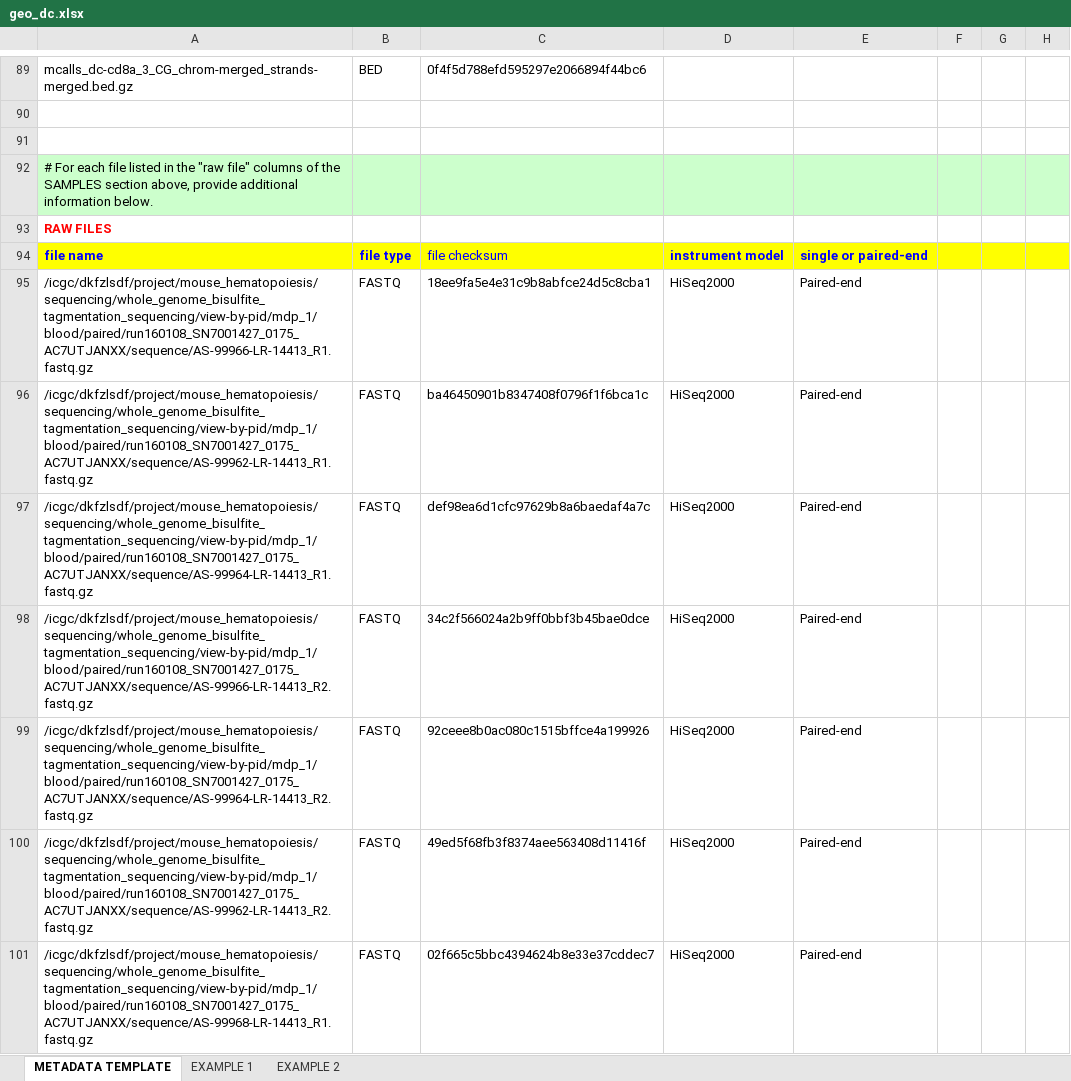
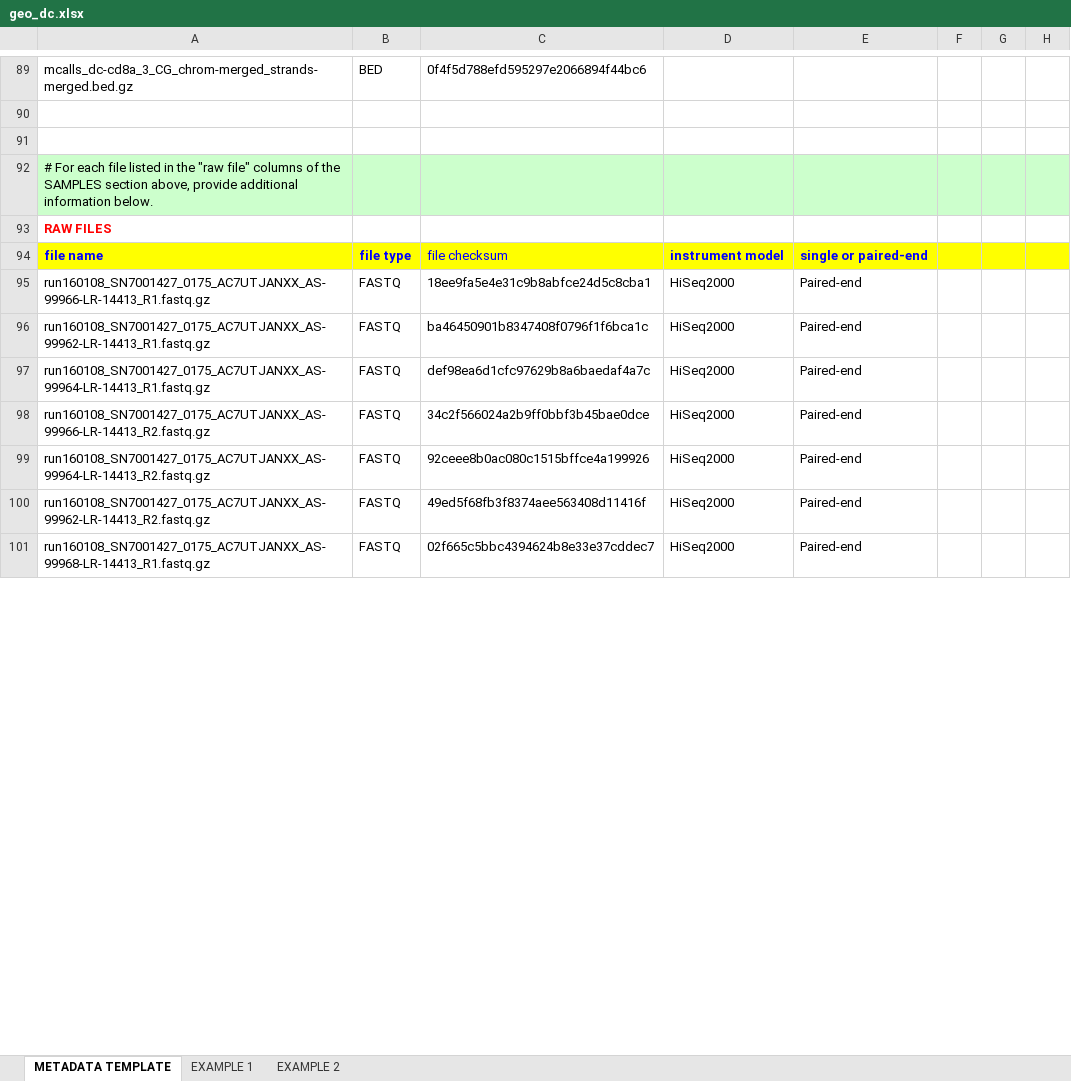
Before and after one commit to stephenkraemer/dendritic_cells, an Excel workbook: dendritic_cells/wgbs/geo_dc.xlsx, sheet METADATA TEMPLATE, drawn as a sheet; only a part is shown, gaps mark what is left out; values as stored, in another font and other column widths than the file's, no borders; the diff covers the shown part only; the diff names each change by its address in the sheet, - before the commit and + after, or states it on an @@ line.

```diff
--- a/dendritic_cells/wgbs/geo_dc.xlsx (sheet METADATA TEMPLATE)
+++ b/dendritic_cells/wgbs/geo_dc.xlsx (sheet METADATA TEMPLATE)
-A95: /icgc/dkfzlsdf/project/mouse_hematopoiesis/sequencing/whole_genome_bisulfite_tagmentation_sequencing/view-by-pid/mdp_1/blood/paired/run160108_SN7001427_0175_AC7UTJANXX/sequence/AS-99966-LR-14413_R1.fastq.gz
+A95: run160108_SN7001427_0175_AC7UTJANXX_AS-99966-LR-14413_R1.fastq.gz
-A96: /icgc/dkfzlsdf/project/mouse_hematopoiesis/sequencing/whole_genome_bisulfite_tagmentation_sequencing/view-by-pid/mdp_1/blood/paired/run160108_SN7001427_0175_AC7UTJANXX/sequence/AS-99962-LR-14413_R1.fastq.gz
+A96: run160108_SN7001427_0175_AC7UTJANXX_AS-99962-LR-14413_R1.fastq.gz
-A97: /icgc/dkfzlsdf/project/mouse_hematopoiesis/sequencing/whole_genome_bisulfite_tagmentation_sequencing/view-by-pid/mdp_1/blood/paired/run160108_SN7001427_0175_AC7UTJANXX/sequence/AS-99964-LR-14413_R1.fastq.gz
+A97: run160108_SN7001427_0175_AC7UTJANXX_AS-99964-LR-14413_R1.fastq.gz
-A98: /icgc/dkfzlsdf/project/mouse_hematopoiesis/sequencing/whole_genome_bisulfite_tagmentation_sequencing/view-by-pid/mdp_1/blood/paired/run160108_SN7001427_0175_AC7UTJANXX/sequence/AS-99966-LR-14413_R2.fastq.gz
+A98: run160108_SN7001427_0175_AC7UTJANXX_AS-99966-LR-14413_R2.fastq.gz
-A99: /icgc/dkfzlsdf/project/mouse_hematopoiesis/sequencing/whole_genome_bisulfite_tagmentation_sequencing/view-by-pid/mdp_1/blood/paired/run160108_SN7001427_0175_AC7UTJANXX/sequence/AS-99964-LR-14413_R2.fastq.gz
+A99: run160108_SN7001427_0175_AC7UTJANXX_AS-99964-LR-14413_R2.fastq.gz
-A100: /icgc/dkfzlsdf/project/mouse_hematopoiesis/sequencing/whole_genome_bisulfite_tagmentation_sequencing/view-by-pid/mdp_1/blood/paired/run160108_SN7001427_0175_AC7UTJANXX/sequence/AS-99962-LR-14413_R2.fastq.gz
+A100: run160108_SN7001427_0175_AC7UTJANXX_AS-99962-LR-14413_R2.fastq.gz
-A101: /icgc/dkfzlsdf/project/mouse_hematopoiesis/sequencing/whole_genome_bisulfite_tagmentation_sequencing/view-by-pid/mdp_1/blood/paired/run160108_SN7001427_0175_AC7UTJANXX/sequence/AS-99968-LR-14413_R1.fastq.gz
+A101: run160108_SN7001427_0175_AC7UTJANXX_AS-99968-LR-14413_R1.fastq.gz
```
Also changed, not shown: 36 added rows and 621 edited cells elsewhere in this sheet, 3 other files.
